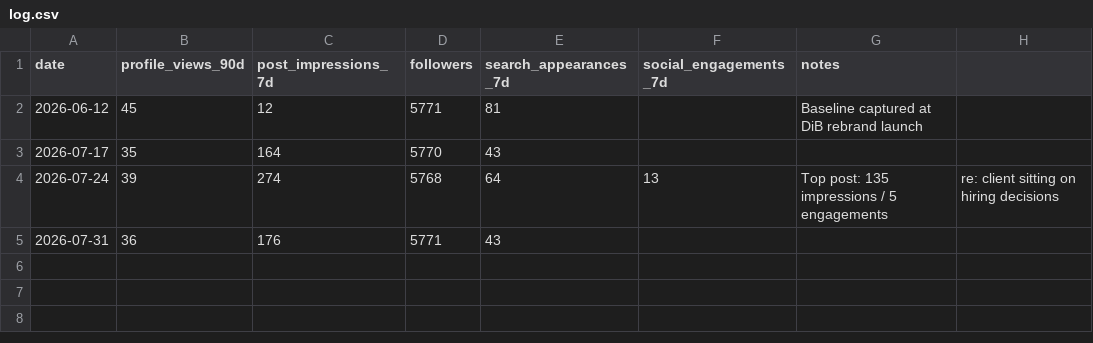
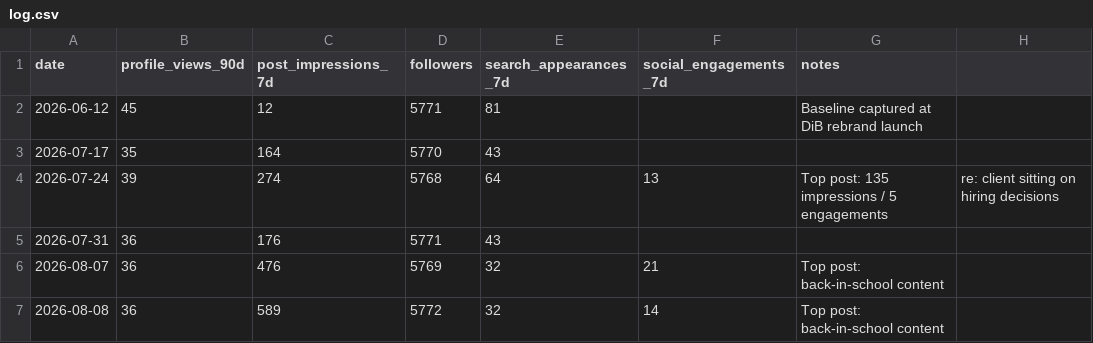
Before and after one commit to Synnovatia/Synnovatia-AIOS, a CSV file: data/linkedin-metrics/log.csv, drawn as a sheet; the diff names each change by its address in the sheet, - before the commit and + after, or states it on an @@ line.

```diff
--- a/data/linkedin-metrics/log.csv
+++ b/data/linkedin-metrics/log.csv
+row 6: 2026-08-07 | 36 | 476 | 5769 | 32 | 21 | Top post: back-in-school content
+row 7: 2026-08-08 | 36 | 589 | 5772 | 32 | 14 | Top post: back-in-school content
```
Also changed, not shown: personal/workout-logs/session-log.csv, 8 other files.
